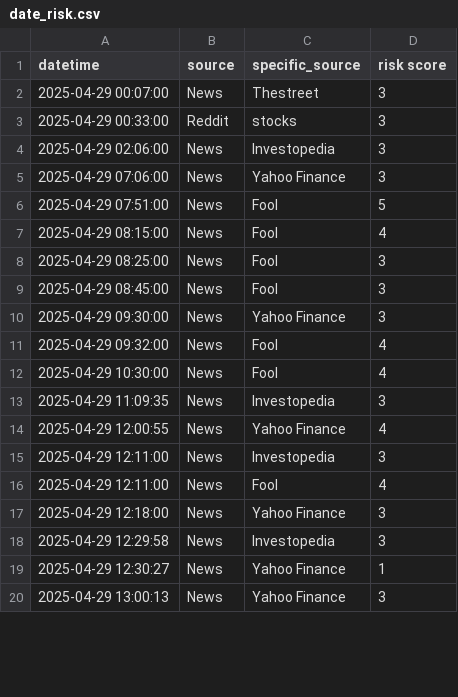
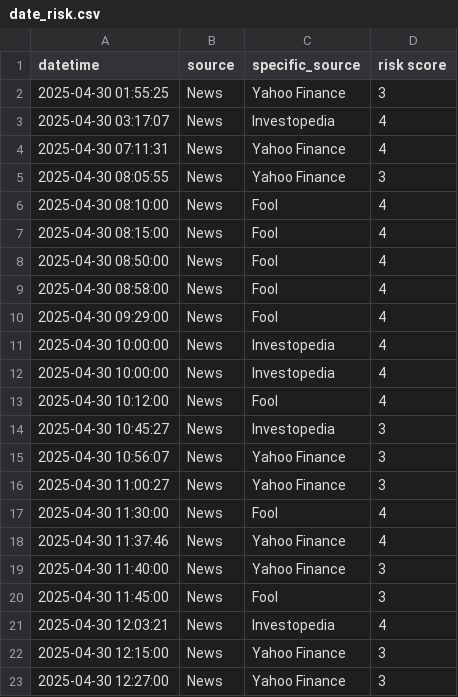
Before and after one commit to ksenijav03/test-finrl-deepseek-stock-prediction, a CSV file: sentiment/temp/date_risk.csv, drawn as a sheet; only a part is shown; the diff covers the shown part only.

```diff
--- a/sentiment/temp/date_risk.csv
+++ b/sentiment/temp/date_risk.csv
@@ -1,20 +1,23 @@
 datetime,source,specific_source,risk score
-2025-04-29 00:07:00,News,Thestreet,3
-2025-04-29 00:33:00,Reddit,stocks,3
-2025-04-29 02:06:00,News,Investopedia,3
-2025-04-29 07:06:00,News,Yahoo Finance,3
-2025-04-29 07:51:00,News,Fool,5
-2025-04-29 08:15:00,News,Fool,4
-2025-04-29 08:25:00,News,Fool,3
-2025-04-29 08:45:00,News,Fool,3
-2025-04-29 09:30:00,News,Yahoo Finance,3
-2025-04-29 09:32:00,News,Fool,4
-2025-04-29 10:30:00,News,Fool,4
-2025-04-29 11:09:35,News,Investopedia,3
-2025-04-29 12:00:55,News,Yahoo Finance,4
-2025-04-29 12:11:00,News,Investopedia,3
-2025-04-29 12:11:00,News,Fool,4
-2025-04-29 12:18:00,News,Yahoo Finance,3
-2025-04-29 12:29:58,News,Investopedia,3
-2025-04-29 12:30:27,News,Yahoo Finance,1
-2025-04-29 13:00:13,News,Yahoo Finance,3
+2025-04-30 01:55:25,News,Yahoo Finance,3
+2025-04-30 03:17:07,News,Investopedia,4
+2025-04-30 07:11:31,News,Yahoo Finance,4
+2025-04-30 08:05:55,News,Yahoo Finance,3
+2025-04-30 08:10:00,News,Fool,4
+2025-04-30 08:15:00,News,Fool,4
+2025-04-30 08:50:00,News,Fool,4
+2025-04-30 08:58:00,News,Fool,4
+2025-04-30 09:29:00,News,Fool,4
+2025-04-30 10:00:00,News,Investopedia,4
+2025-04-30 10:00:00,News,Investopedia,4
+2025-04-30 10:12:00,News,Fool,4
+2025-04-30 10:45:27,News,Investopedia,3
+2025-04-30 10:56:07,News,Yahoo Finance,3
+2025-04-30 11:00:27,News,Yahoo Finance,3
+2025-04-30 11:30:00,News,Fool,4
+2025-04-30 11:37:46,News,Yahoo Finance,4
+2025-04-30 11:40:00,News,Yahoo Finance,3
+2025-04-30 11:45:00,News,Fool,3
+2025-04-30 12:03:21,News,Investopedia,4
+2025-04-30 12:15:00,News,Yahoo Finance,3
+2025-04-30 12:27:00,News,Yahoo Finance,3
```
Also changed, not shown: 6 added rows, 5 removed rows and 42 edited cells elsewhere in this file, sentiment/aggregated_risk_scores.csv, 1 other file.
